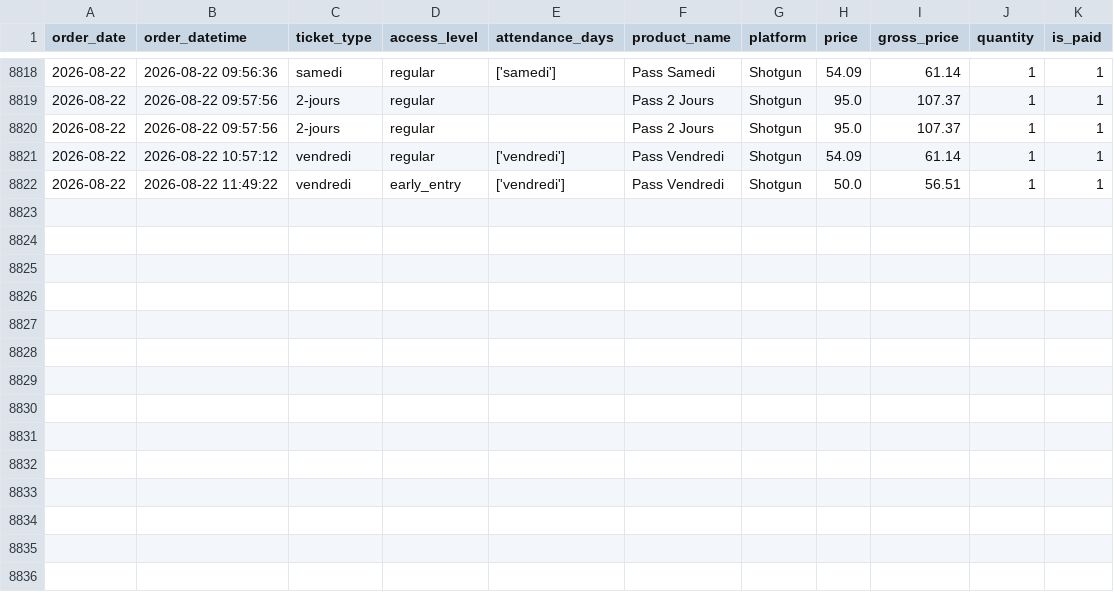
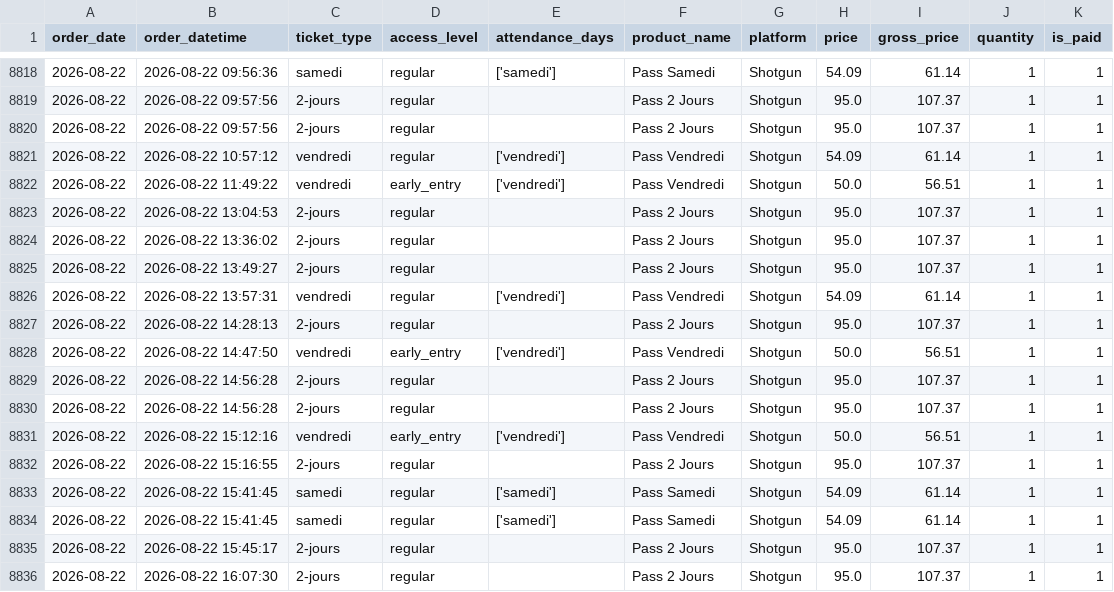
Before and after one commit to studio-ai2k/ticketing_api, a CSV file: data/bordeaux_oct_2026_merged.csv, drawn as a sheet; only a part is shown, gaps mark what is left out.

```diff
--- a/data/bordeaux_oct_2026_merged.csv
+++ b/data/bordeaux_oct_2026_merged.csv
@@ -8822 +8822,15 @@ order_date,order_datetime,ticket_type,access_level,attendance_days,product_name,
 2026-08-22,2026-08-22 11:49:22,vendredi,early_entry,['vendredi'],Pass Vendredi,Shotgun,50.0,56.51,1,1
+2026-08-22,2026-08-22 13:04:53,2-jours,regular,,Pass 2 Jours,Shotgun,95.0,107.37,1,1
+2026-08-22,2026-08-22 13:36:02,2-jours,regular,,Pass 2 Jours,Shotgun,95.0,107.37,1,1
+2026-08-22,2026-08-22 13:49:27,2-jours,regular,,Pass 2 Jours,Shotgun,95.0,107.37,1,1
+2026-08-22,2026-08-22 13:57:31,vendredi,regular,['vendredi'],Pass Vendredi,Shotgun,54.09,61.14,1,1
+2026-08-22,2026-08-22 14:28:13,2-jours,regular,,Pass 2 Jours,Shotgun,95.0,107.37,1,1
+2026-08-22,2026-08-22 14:47:50,vendredi,early_entry,['vendredi'],Pass Vendredi,Shotgun,50.0,56.51,1,1
+2026-08-22,2026-08-22 14:56:28,2-jours,regular,,Pass 2 Jours,Shotgun,95.0,107.37,1,1
+2026-08-22,2026-08-22 14:56:28,2-jours,regular,,Pass 2 Jours,Shotgun,95.0,107.37,1,1
+2026-08-22,2026-08-22 15:12:16,vendredi,early_entry,['vendredi'],Pass Vendredi,Shotgun,50.0,56.51,1,1
+2026-08-22,2026-08-22 15:16:55,2-jours,regular,,Pass 2 Jours,Shotgun,95.0,107.37,1,1
+2026-08-22,2026-08-22 15:41:45,samedi,regular,['samedi'],Pass Samedi,Shotgun,54.09,61.14,1,1
+2026-08-22,2026-08-22 15:41:45,samedi,regular,['samedi'],Pass Samedi,Shotgun,54.09,61.14,1,1
+2026-08-22,2026-08-22 15:45:17,2-jours,regular,,Pass 2 Jours,Shotgun,95.0,107.37,1,1
+2026-08-22,2026-08-22 16:07:30,2-jours,regular,,Pass 2 Jours,Shotgun,95.0,107.37,1,1
```
Also changed, not shown: data/geneve_2026_merged.csv, data/rennes_2026_merged.csv, 12 other files.
